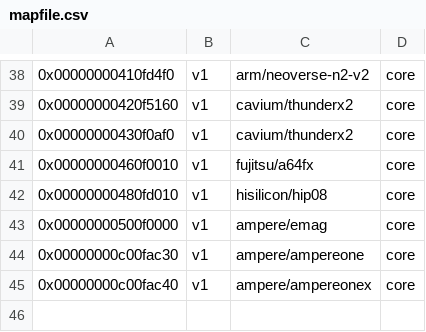
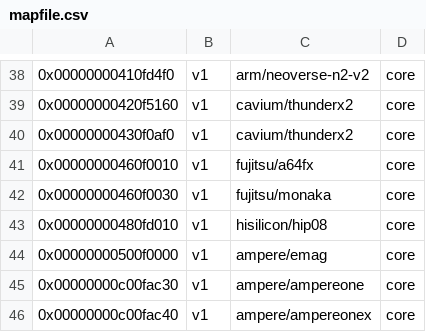
Before and after one commit to cvonelm/pmu-events, a CSV file: arch/arm64/mapfile.csv, drawn as a sheet; only a part is shown, gaps mark what is left out; the diff names each change by its address in the sheet, - before the commit and + after, or states it on an @@ line.

```diff
--- a/arch/arm64/mapfile.csv
+++ b/arch/arm64/mapfile.csv
+row 42: 0x00000000460f0030 | v1 | fujitsu/monaka | core
```
Also changed, not shown: 36 other files.
